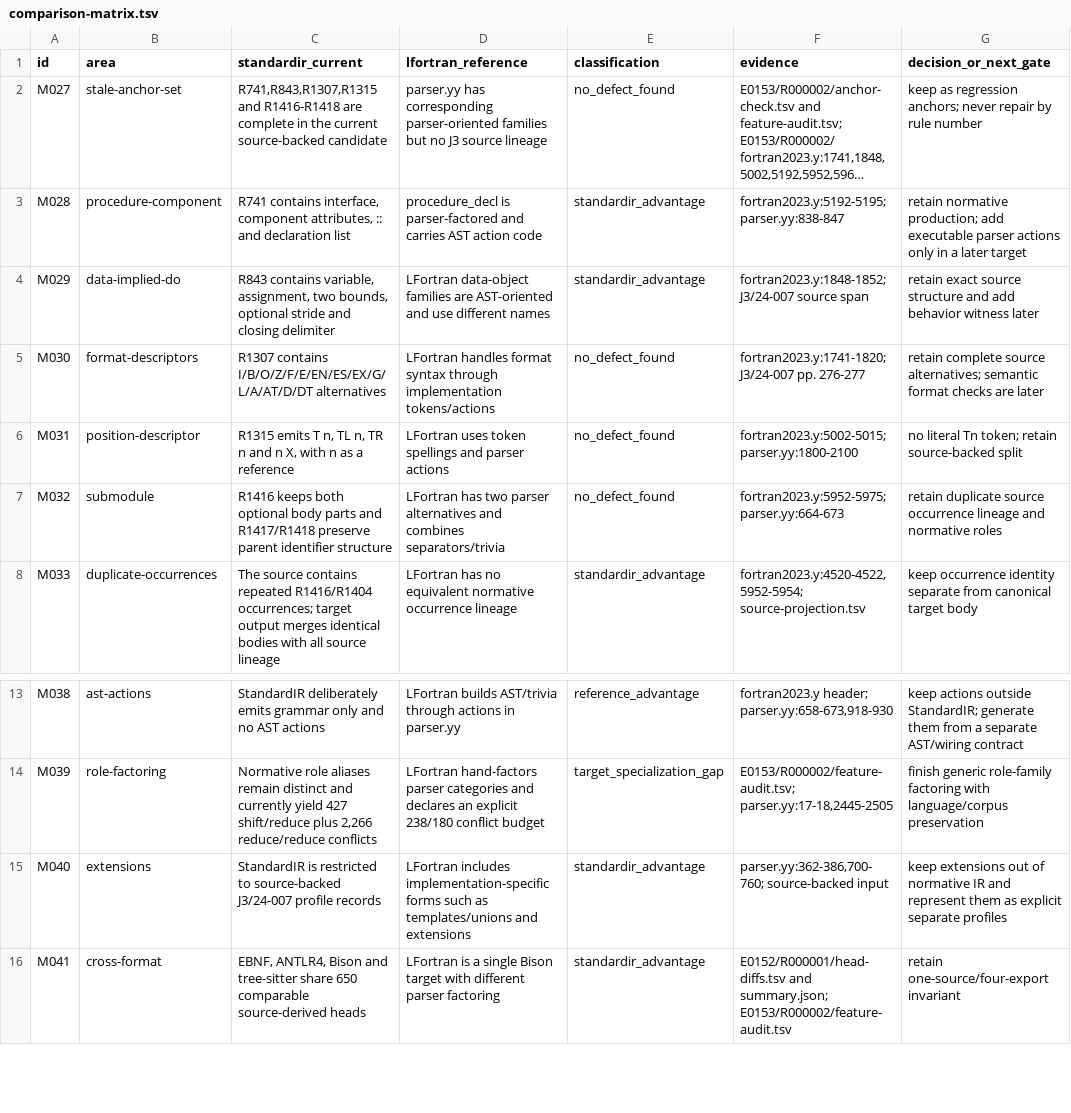
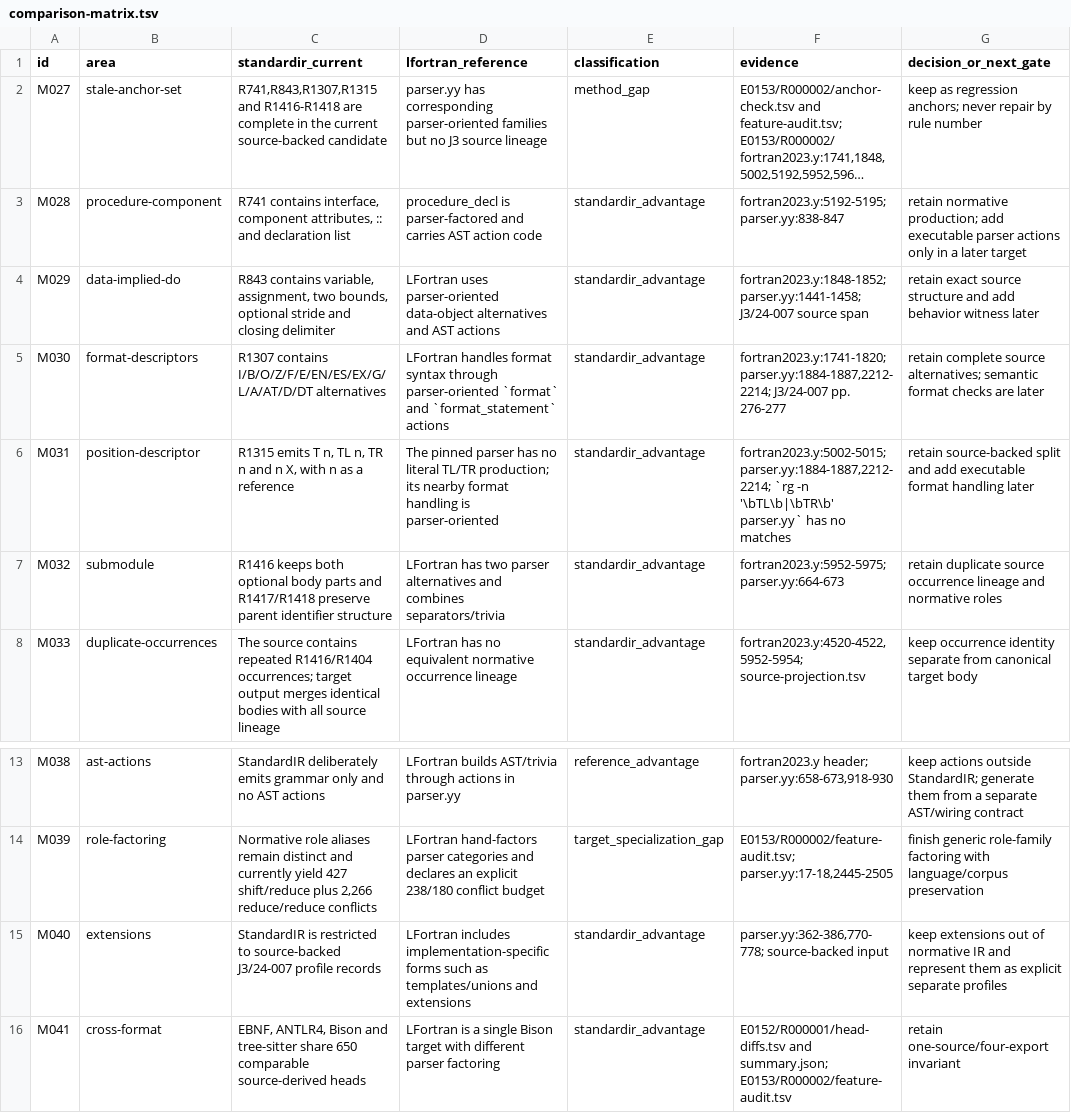
Before and after one commit to lazy-fortran/lazy-fortran-new, a TSV file: research/experiments/E0153-can-a-current-standardir-selected-export/comparison-matrix.tsv, drawn as a sheet; only a part is shown, gaps mark what is left out; long unchanged cells end in …; the diff names each change by its address in the sheet, - before the commit and + after, or states it on an @@ line.

Commit message:
Harden LFortran audit replay

```diff
--- a/research/experiments/E0153-can-a-current-standardir-selected-export/comparison-matrix.tsv
+++ b/research/experiments/E0153-can-a-current-standardir-selected-export/comparison-matrix.tsv
-E2 (classification): no_defect_found
+E2 (classification): method_gap
-D4 (lfortran_reference): LFortran data-object families are AST-oriented and use different names
+D4 (lfortran_reference): LFortran uses parser-oriented data-object alternatives and AST actions
-F4 (evidence): fortran2023.y:1848-1852; J3/24-007 source…
+F4 (evidence): fortran2023.y:1848-1852; parser.yy:1441-1458; J3/24-007 source…
-D5 (lfortran_reference): …syntax through implementation tokens/actions
+D5 (lfortran_reference): …syntax through parser-oriented `format` and `format_statement` actions
-E5:E7 (classification): no_defect_found
+E5:E7 (classification): standardir_advantage
-F5 (evidence): fortran2023.y:1741-1820; J3/24-007 pp.…
+F5 (evidence): fortran2023.y:1741-1820; parser.yy:1884-1887,2212-2214; J3/24-007 pp.…
-D6 (lfortran_reference): LFortran uses token spellings and parser actions
+D6 (lfortran_reference): The pinned parser has no literal TL/TR production; its nearby format handling is parser-oriented
-F6 (evidence): fortran2023.y:5002-5015; parser.yy:1800-2100
+F6 (evidence): fortran2023.y:5002-5015; parser.yy:1884-1887,2212-2214; `rg -n '\bTL\b|\bTR\b' parser.yy` has no matches
-G6 (decision_or_next_gate): no literal Tn token; retain source-backed split
+G6 (decision_or_next_gate): retain source-backed split and add executable format handling later
-F15 (evidence): parser.yy:362-386,700-760; source-backed input
+F15 (evidence): parser.yy:362-386,770-778; source-backed input
```
Also changed, not shown: 5 other files.
